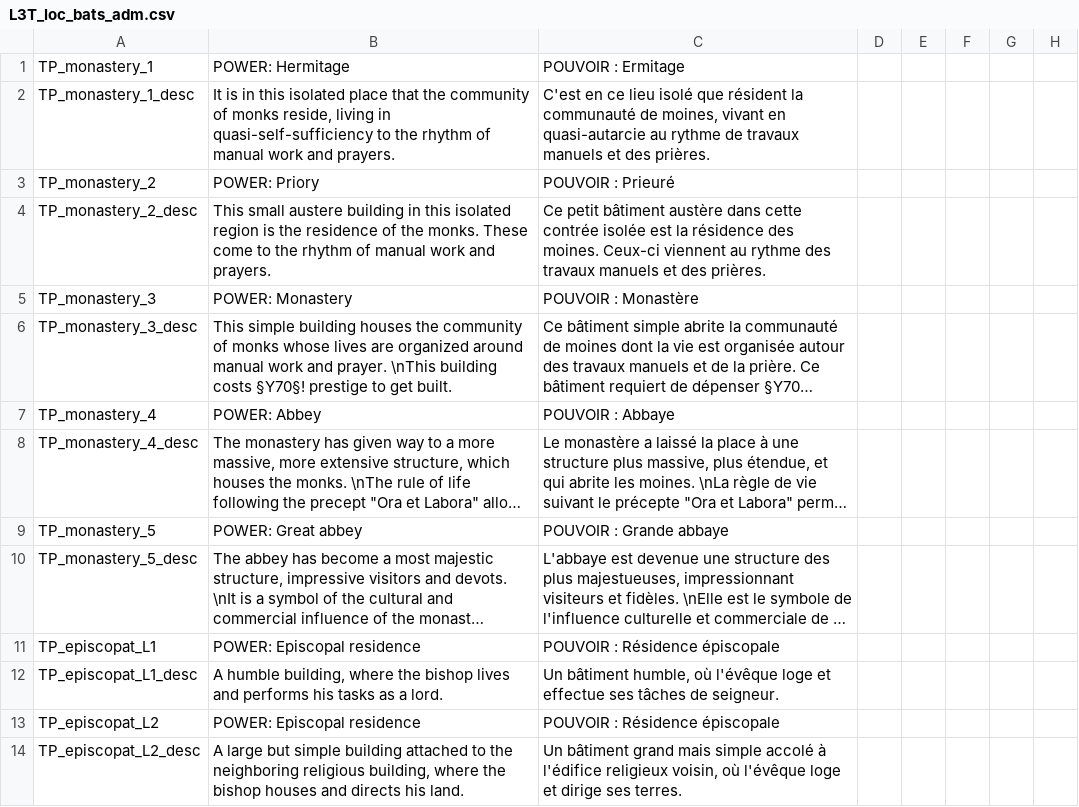
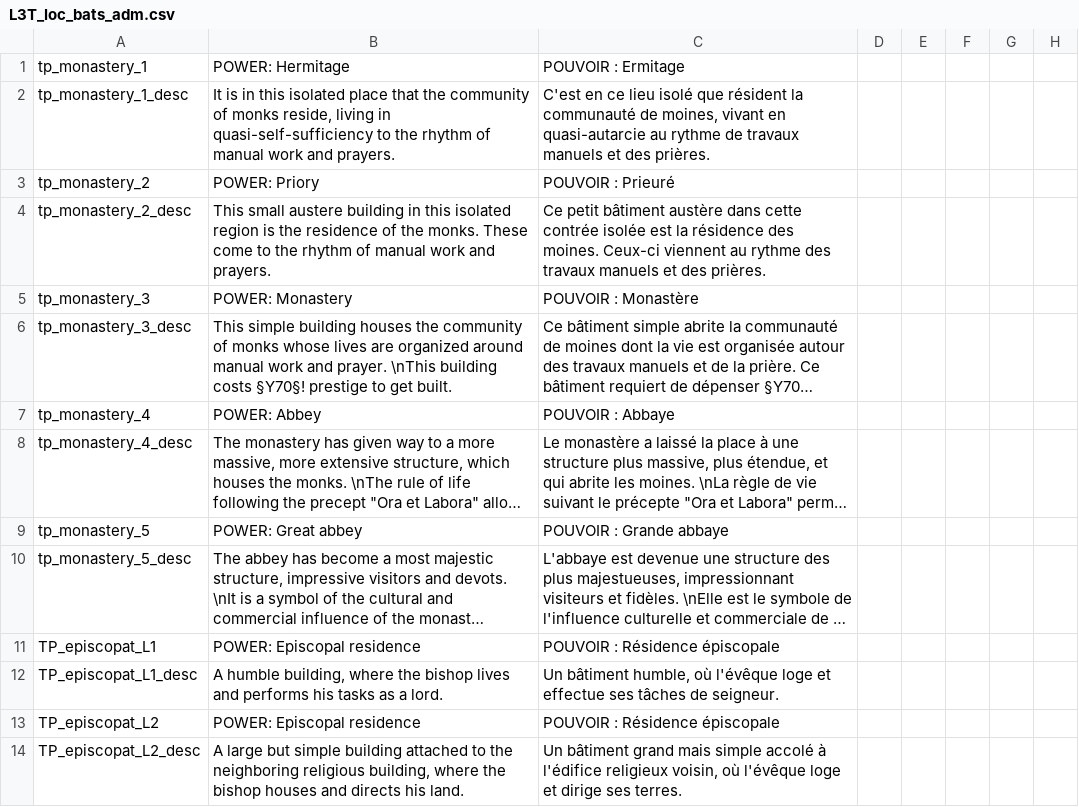
Before and after one commit to ArkoG/L3T, a CSV file: L3T/localisation/L3T_loc_bats_adm.csv, drawn as a sheet; only a part is shown; long unchanged cells end in …; the diff names each change by its address in the sheet, - before the commit and + after, or states it on an @@ line.

```diff
--- a/L3T/localisation/L3T_loc_bats_adm.csv
+++ b/L3T/localisation/L3T_loc_bats_adm.csv
-A1: TP_monastery_1
+A1: tp_monastery_1
-A2: TP_monastery_1_desc
+A2: tp_monastery_1_desc
-A3: TP_monastery_2
+A3: tp_monastery_2
-A4: TP_monastery_2_desc
+A4: tp_monastery_2_desc
-A5: TP_monastery_3
+A5: tp_monastery_3
-A6: TP_monastery_3_desc
+A6: tp_monastery_3_desc
-A7: TP_monastery_4
+A7: tp_monastery_4
-A8: TP_monastery_4_desc
+A8: tp_monastery_4_desc
-A9: TP_monastery_5
+A9: tp_monastery_5
-A10: TP_monastery_5_desc
+A10: tp_monastery_5_desc
```
Also changed, not shown: L3T/localisation/L3T_loc_EVENTS.csv, L3T/localisation/L3T_loc_MODIF_CHAR.csv, 1 other file.
